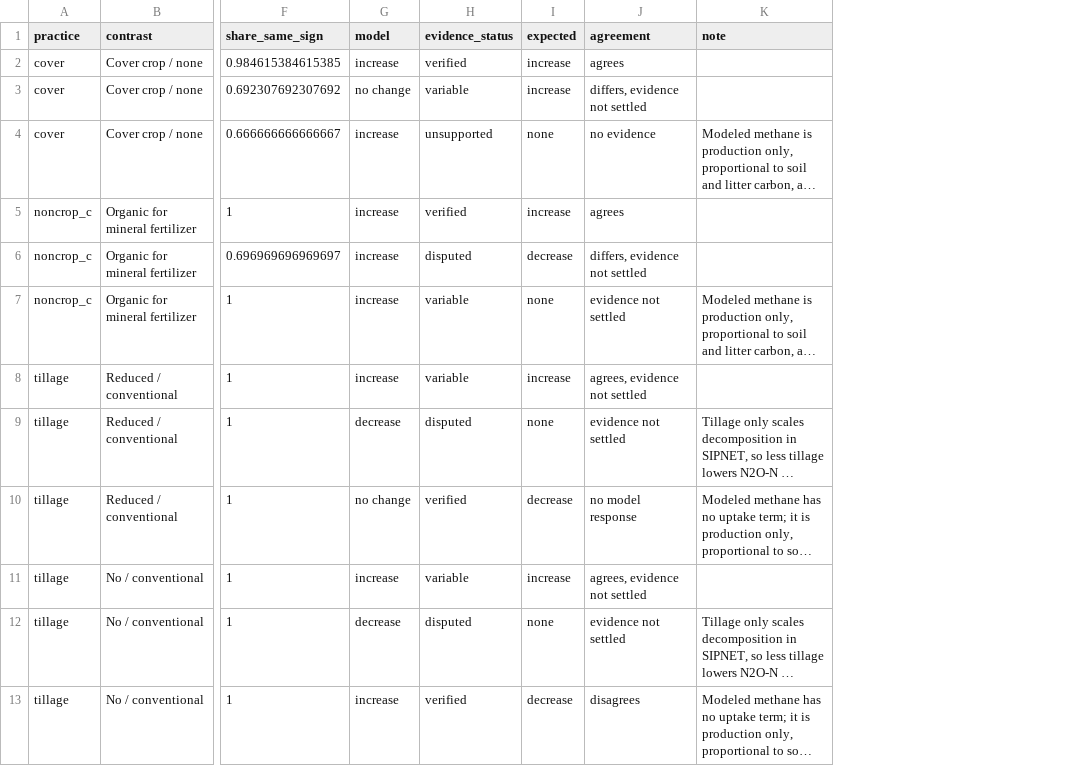
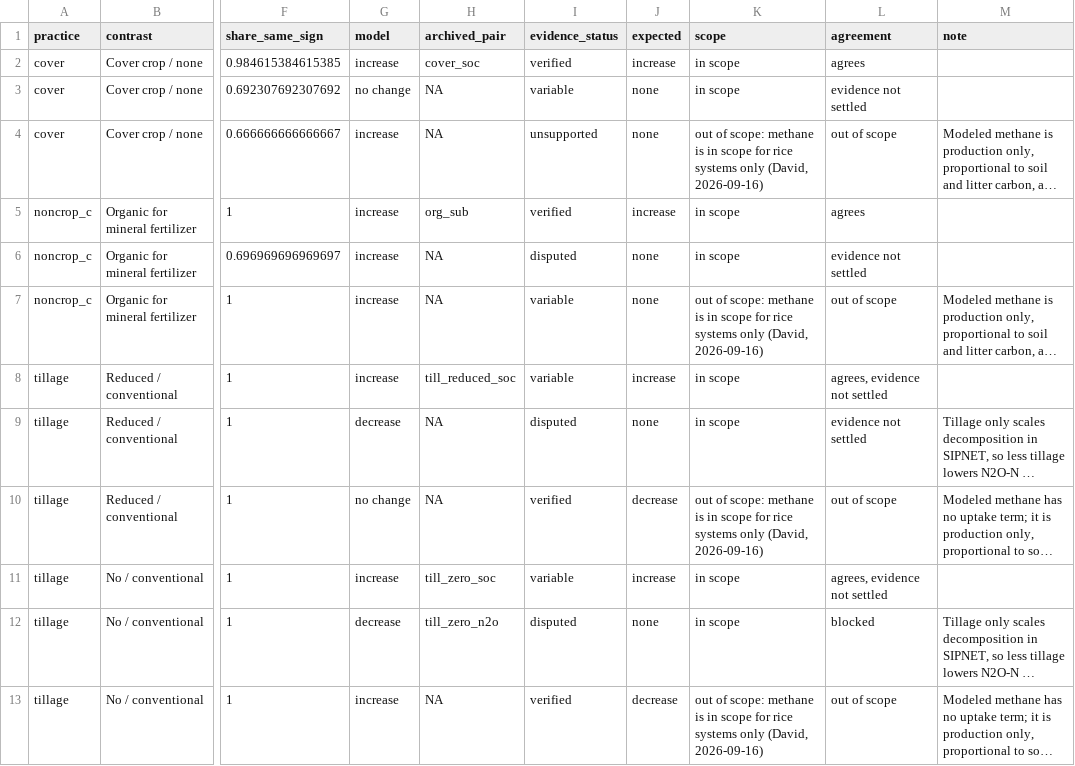
Before and after one commit to ccmmf/calibration, a CSV file: reports/generated/direction_check.csv, drawn as a sheet; only a part is shown, gaps mark what is left out; long unchanged cells end in …; addresses are those after the commit; the diff covers the shown part only; the diff names each change by its address in the sheet, - before the commit and + after, or states it on an @@ line.

Commit message:
Respect scope and status
Signed-off-by: Aritra Dey <adey01027@gmail.com>

```diff
--- a/reports/generated/direction_check.csv
+++ b/reports/generated/direction_check.csv
+column H (archived_pair), rows 2-13: cover_soc | NA | NA | org_sub | NA | NA | till_reduced_soc | NA | NA | till_zero_soc | till_zero_n2o | NA
+column K (scope), rows 2-13: in scope | in scope | out of scope: methane is in scope for rice systems only (David, 2026-09-16) | in scope | in scope | out of scope: methane is in scope for rice systems only (David, 2026-09-16) | in scope | in scope | out of scope: methane is in scope for rice systems only (David, 2026-09-16) | in scope | in scope | out of scope: methane is in scope for rice systems only (David, 2026-09-16)
-J3 (expected): increase
+J3 (expected): none
-L3 (agreement): differs, evidence not settled
+L3 (agreement): evidence not settled
-L4 (agreement): no evidence
+L4 (agreement): out of scope
-J6 (expected): decrease
+J6 (expected): none
-L6 (agreement): differs, evidence not settled
+L6 (agreement): evidence not settled
-L7 (agreement): evidence not settled
+L7 (agreement): out of scope
-L10 (agreement): no model response
+L10 (agreement): out of scope
-L12 (agreement): evidence not settled
+L12 (agreement): blocked
-L13 (agreement): disagrees
+L13 (agreement): out of scope
```
Also changed, not shown: 8 edited cells elsewhere in this file, reports/data/table6_evidence.csv, 5 other files.
